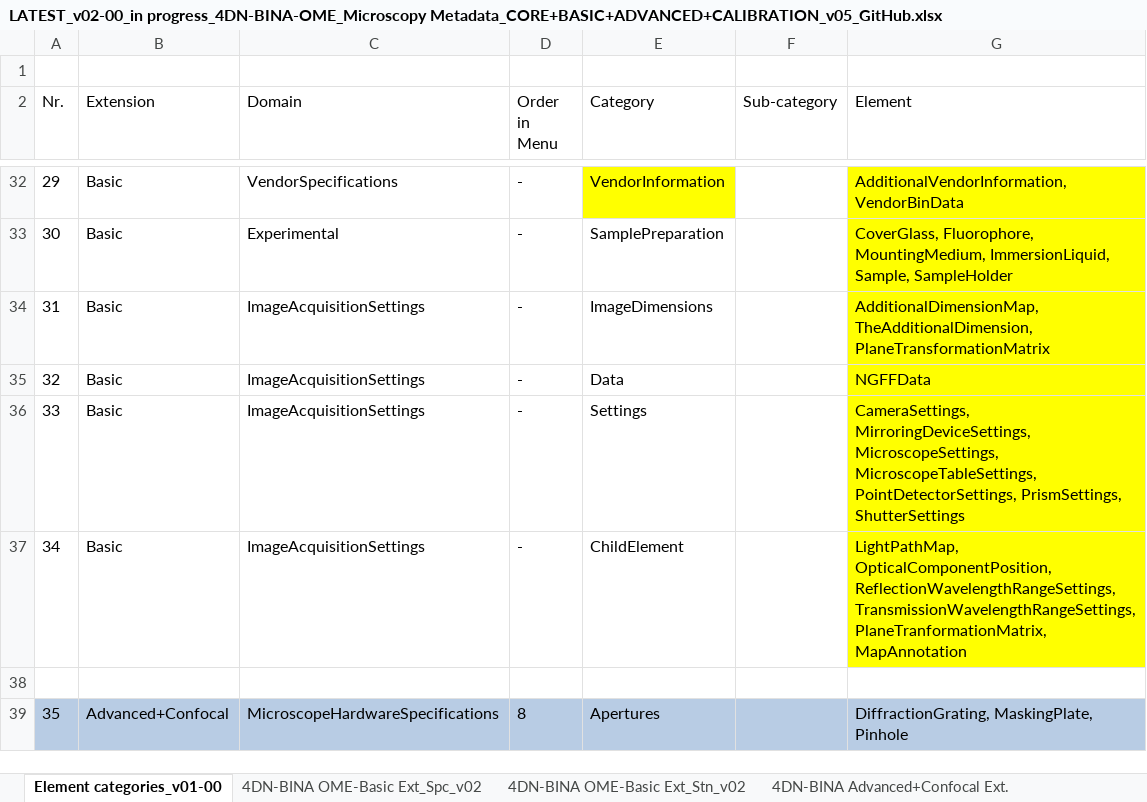
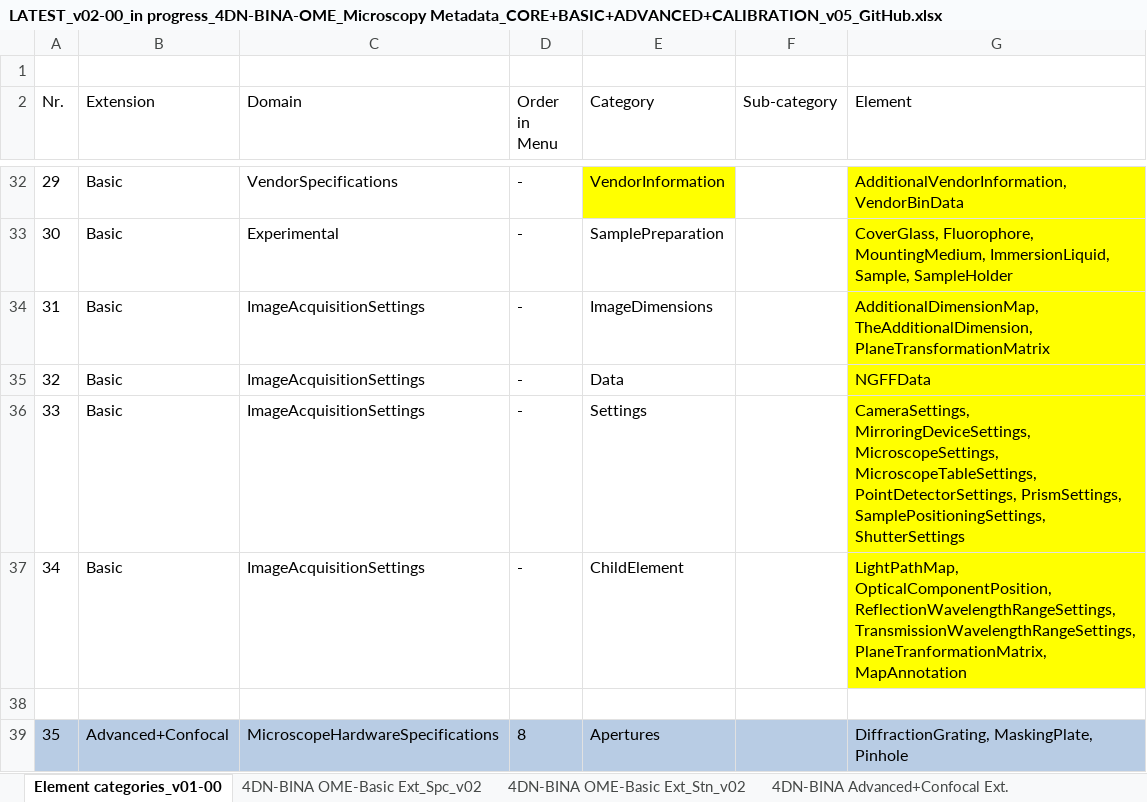
Before and after one commit to WU-BIMAC/NBOMicroscopyMetadataSpecs, an Excel workbook: Model/in progress/v02-00/LATEST_v02-00_in progress_4DN-BINA-OME_Microscopy Metadata_CORE+BASIC+ADVANCED+CALIBRATION_v05_GitHub.xlsx, sheet Element categories_v01-00, drawn as a sheet; only a part is shown, gaps mark what is left out; values as stored, in another font and other column widths than the file's, no borders; table styles not drawn; the diff names each change by its address in the sheet, - before the commit and + after, or states it on an @@ line.

```diff
--- a/Model/in progress/v02-00/LATEST_v02-00_in progress_4DN-BINA-OME_Microscopy Metadata_CORE+BASIC+ADVANCED+CALIBRATION_v05_GitHub.xlsx (sheet Element categories_v01-00)
+++ b/Model/in progress/v02-00/LATEST_v02-00_in progress_4DN-BINA-OME_Microscopy Metadata_CORE+BASIC+ADVANCED+CALIBRATION_v05_GitHub.xlsx (sheet Element categories_v01-00)
-G36 (Element): …PointDetectorSettings, PrismSettings, ShutterSettings
+G36 (Element): …PointDetectorSettings, PrismSettings, SamplePositioningSettings, ShutterSettings
```
Also changed, not shown: sheet 4DN-BINA OME-Basic Ext_Spc_v02, sheet 4DN-BINA OME-Basic Ext_Stn_v02, sheet 4DN-BINA Advanced+Confocal Ext., 4 other files.
